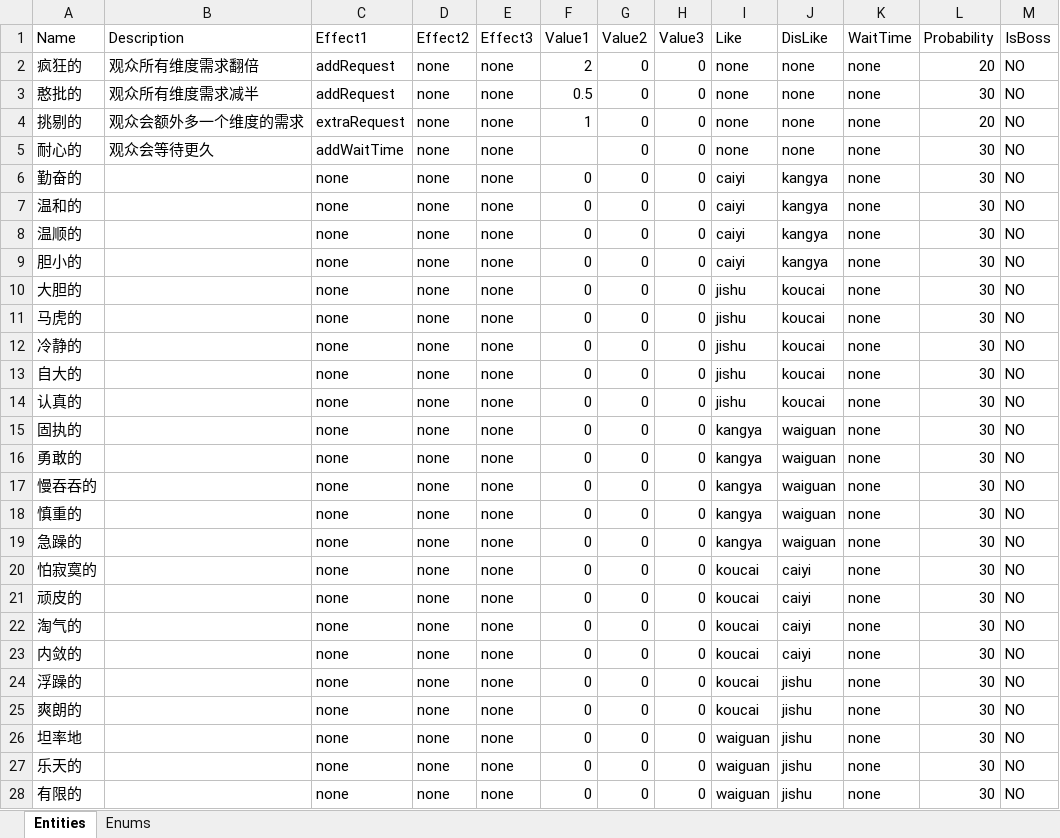
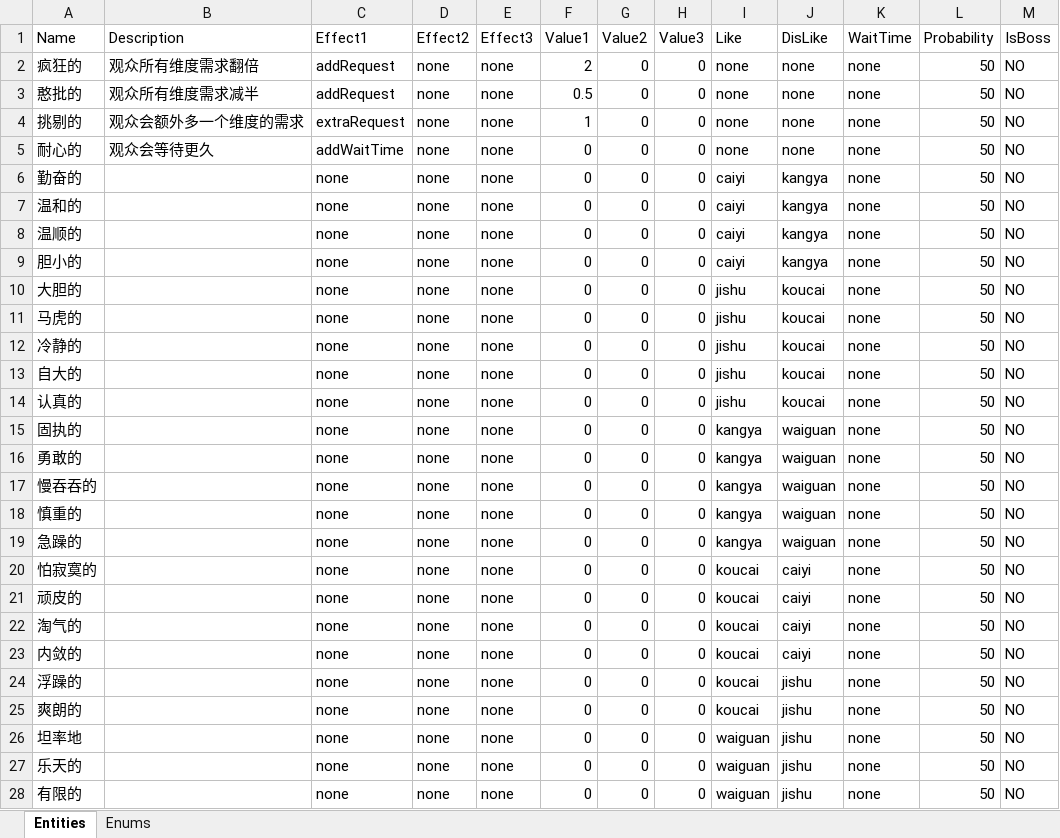
Before and after one commit to nmbswls/CSCI529, an Excel workbook: Assets/Resources/AudianceProfixs/ProfixContentList.xlsx, sheet Entities, drawn as a sheet; only a part is shown; values as stored, in another font and other column widths than the file's, no borders; the diff covers the shown part only; the diff names each change by its address in the sheet, - before the commit and + after, or states it on an @@ line.

```diff
--- a/Assets/Resources/AudianceProfixs/ProfixContentList.xlsx (sheet Entities)
+++ b/Assets/Resources/AudianceProfixs/ProfixContentList.xlsx (sheet Entities)
-L2 (Probability): 20
+L2 (Probability): 50
-L3 (Probability): 30
+L3 (Probability): 50
-L4 (Probability): 20
+L4 (Probability): 50
-F5 (Value1): (empty)
+F5 (Value1): 0
-L5:L28 (Probability): 30
+L5:L28 (Probability): 50
```
Also changed, not shown: 2 edited cells elsewhere in this sheet, Assets/Resources/AudianceSuffixs/SuffixContentList.xlsx, 3 other files.
